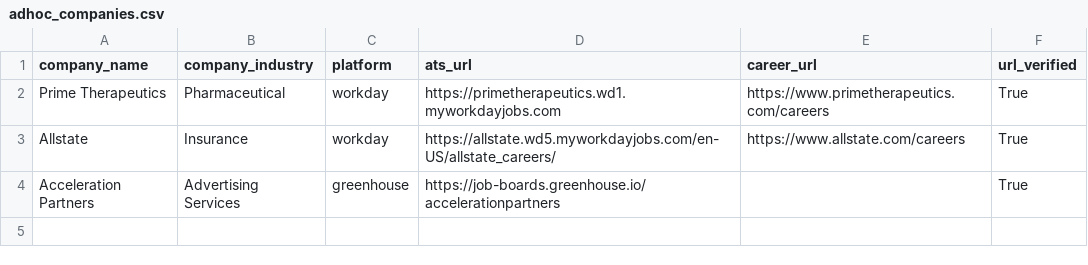
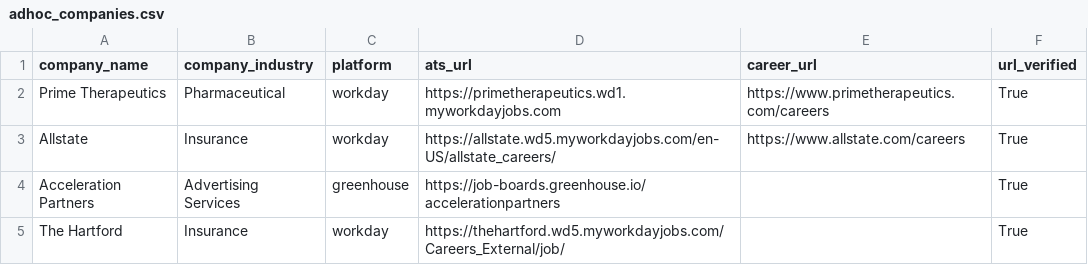
Before and after one commit to ed-andre/betterjobs, a CSV file: pipeline/dagster_betterjobs/input/adhoc_companies.csv, drawn as a sheet; the diff names each change by its address in the sheet, - before the commit and + after, or states it on an @@ line.

Commit message:
feat: updated job discovery configurations and scheduling
- Updated job keywords and titles to include additional relevant terms for better job matching.
- Modified schedules to run every other day instead of daily for job discovery and transport processes.
- Added a new company entry to the adhoc_companies.csv file for improved data coverage.

```diff
--- a/pipeline/dagster_betterjobs/input/adhoc_companies.csv
+++ b/pipeline/dagster_betterjobs/input/adhoc_companies.csv
+row 5: The Hartford | Insurance | workday | https://thehartford.wd5.myworkdayjobs.com/Careers_External/job/ |  | True
```
Also changed, not shown: 2 other files.
